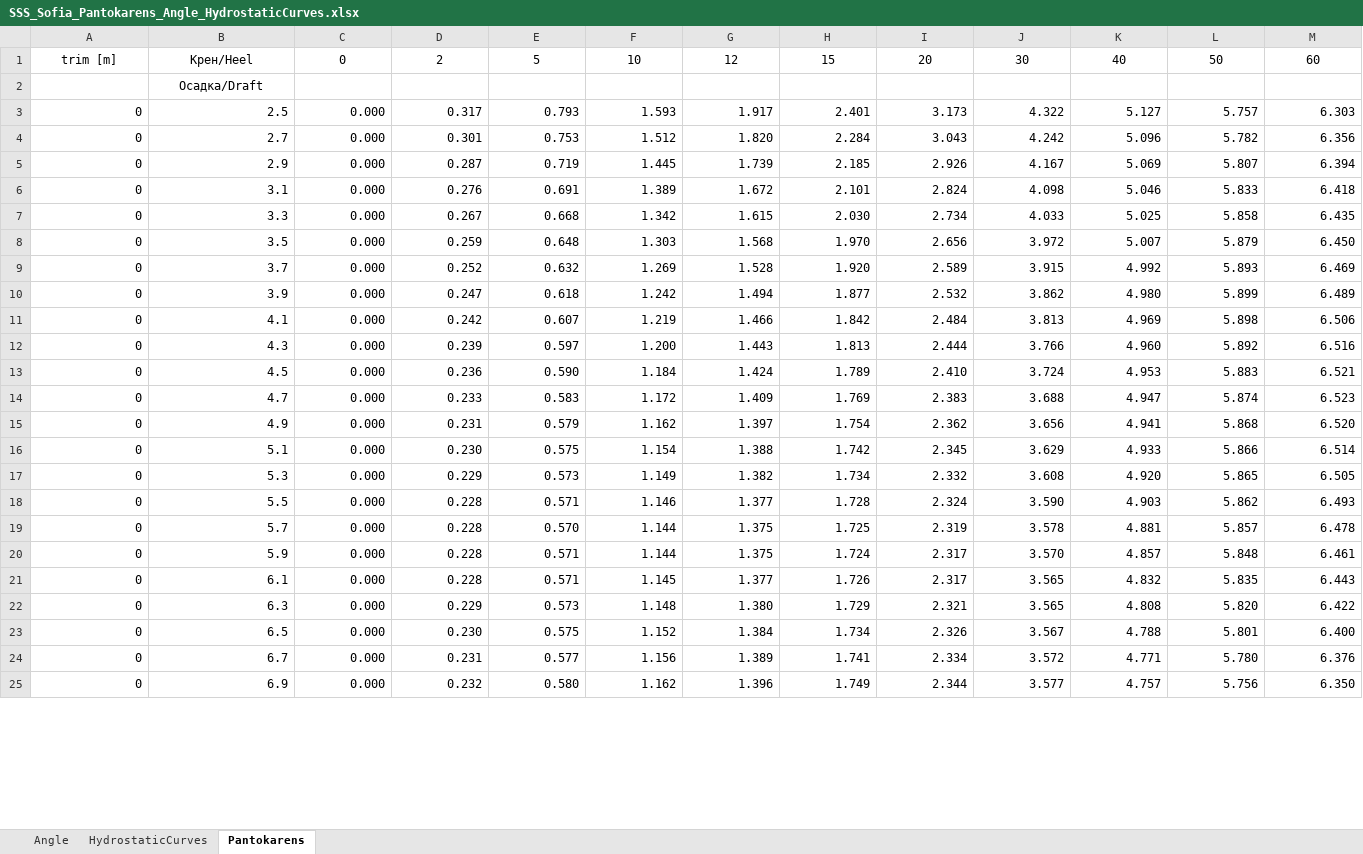
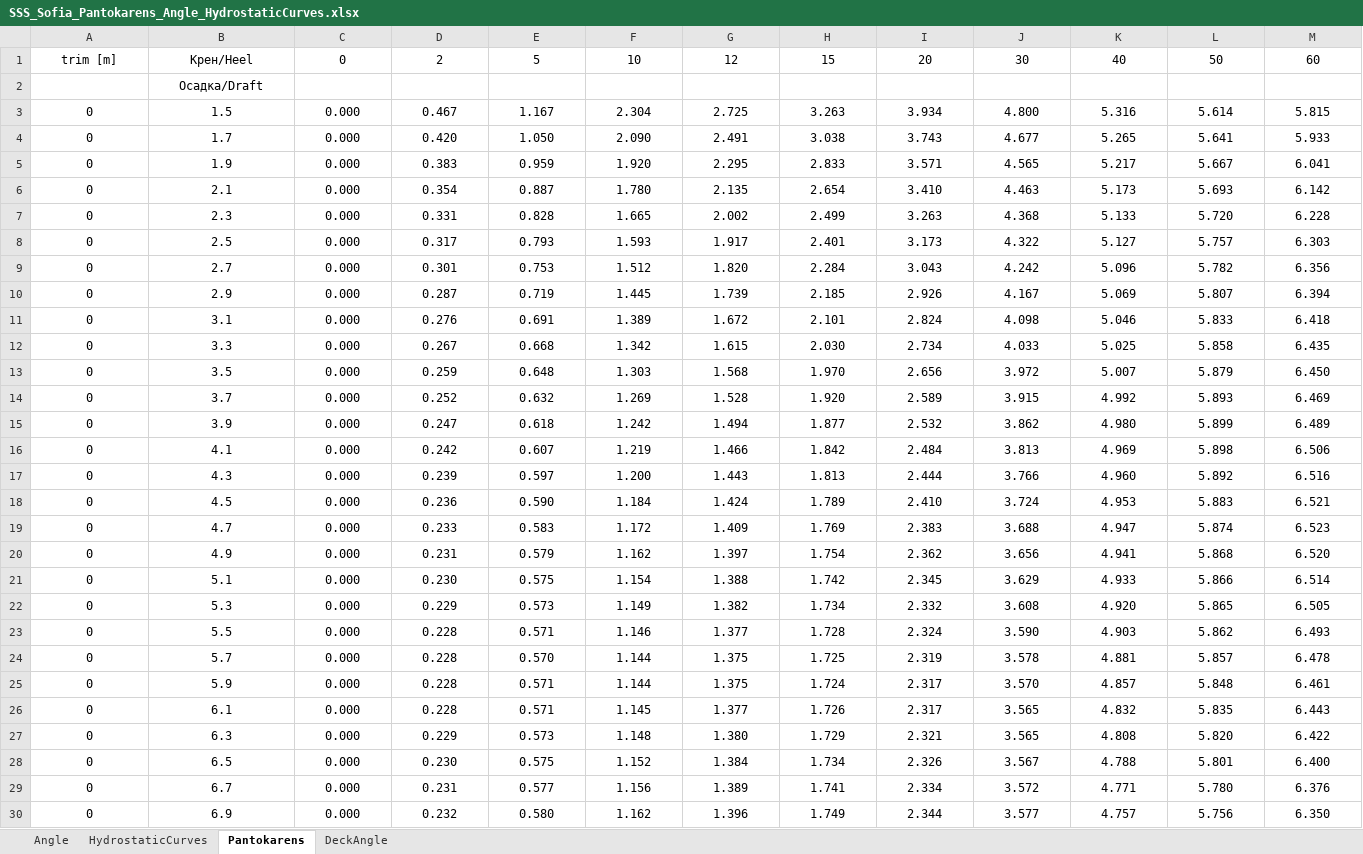
Before and after one commit to a-givertzman/sss, an Excel workbook: assets/fleet/9245263_sofia/datasets/Stability/SSS_Sofia_Pantokarens_Angle_HydrostaticCurves.xlsx, sheet Pantokarens, drawn as a sheet; only a part is shown; values as stored, in another font and other column widths than the file's, no borders; addresses are those after the commit; the diff covers the shown part only; the diff names each change by its address in the sheet, - before the commit and + after, or states it on an @@ line.

Commit message:
sofia | hydrostaticCurve, Pantikaren, angle | fix

```diff
--- a/assets/fleet/9245263_sofia/datasets/Stability/SSS_Sofia_Pantokarens_Angle_HydrostaticCurves.xlsx (sheet Pantokarens)
+++ b/assets/fleet/9245263_sofia/datasets/Stability/SSS_Sofia_Pantokarens_Angle_HydrostaticCurves.xlsx (sheet Pantokarens)
+sheet tab: DeckAngle
+row 3: 0 | 1.5 | 0.000 | 0.467 | 1.167 | 2.304 | 2.725 | 3.263 | 3.934 | 4.800 | 5.316 | 5.614 | 5.815
+row 4: 0 | 1.7 | 0.000 | 0.420 | 1.050 | 2.090 | 2.491 | 3.038 | 3.743 | 4.677 | 5.265 | 5.641 | 5.933
+row 5: 0 | 1.9 | 0.000 | 0.383 | 0.959 | 1.920 | 2.295 | 2.833 | 3.571 | 4.565 | 5.217 | 5.667 | 6.041
+row 6: 0 | 2.1 | 0.000 | 0.354 | 0.887 | 1.780 | 2.135 | 2.654 | 3.410 | 4.463 | 5.173 | 5.693 | 6.142
+row 7: 0 | 2.3 | 0.000 | 0.331 | 0.828 | 1.665 | 2.002 | 2.499 | 3.263 | 4.368 | 5.133 | 5.720 | 6.228
-A8:M30 alignment: right
+A8:M30 alignment: center
```
Also changed, not shown: 25 added rows and cell formats elsewhere in this sheet, sheet HydrostaticCurves, sheet Angle, formulas that keep their value.
